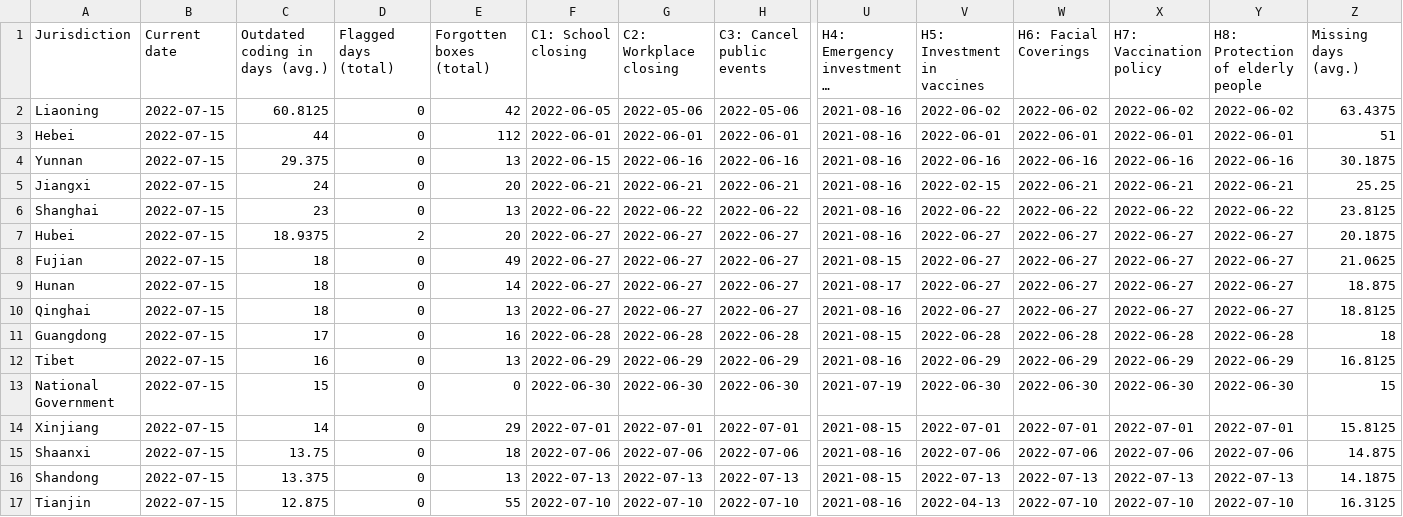
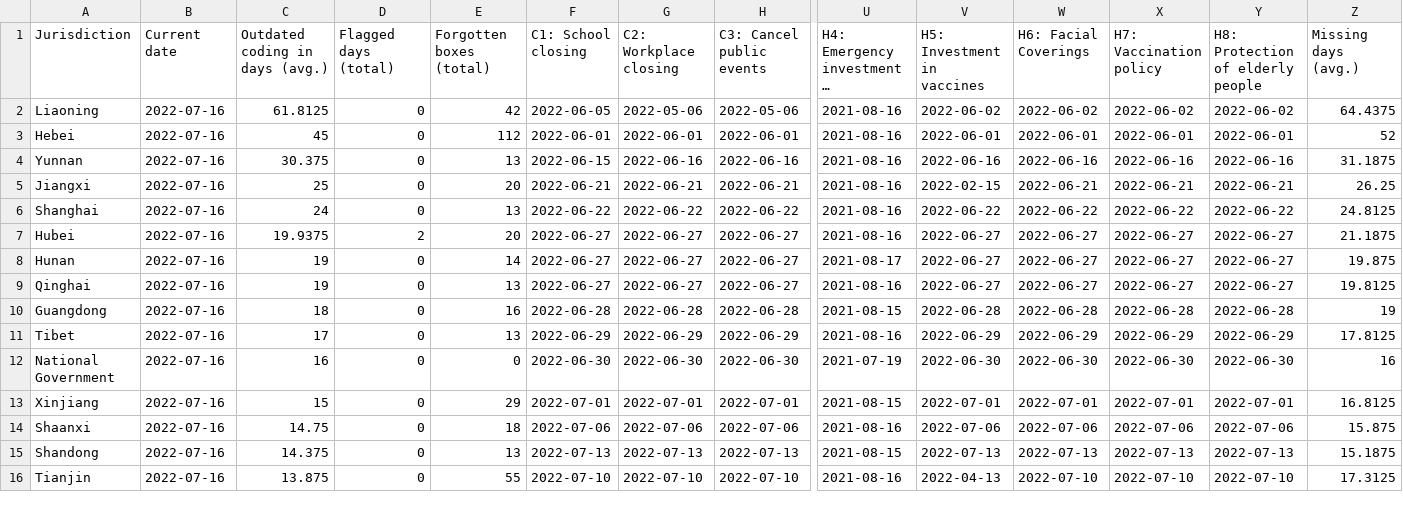
Before and after one commit to tatlowhelen/covid-policy-scratchpad, a CSV file: OxCGRT_coverage_status/CHN_OxCGRT_coverage_status.csv, drawn as a sheet; only a part is shown, gaps mark what is left out; long unchanged cells end in …; removed rows and columns are numbered as before the commit, all else as after; rows hold the shown columns only; the diff covers the shown part only; the diff names each change by its address in the sheet, - before the commit and + after, or states it on an @@ line.

```diff
--- a/OxCGRT_coverage_status/CHN_OxCGRT_coverage_status.csv
+++ b/OxCGRT_coverage_status/CHN_OxCGRT_coverage_status.csv
-B2:B7 (Current date): 2022-07-15
+B2:B7 (Current date): 2022-07-16
-C2 (Outdated coding in days (avg.)): 60.8125
+C2 (Outdated coding in days (avg.)): 61.8125
-Z2 (Missing days (avg.)): 63.4375
+Z2 (Missing days (avg.)): 64.4375
-C3 (Outdated coding in days (avg.)): 44
+C3 (Outdated coding in days (avg.)): 45
-Z3 (Missing days (avg.)): 51
+Z3 (Missing days (avg.)): 52
-C4 (Outdated coding in days (avg.)): 29.375
+C4 (Outdated coding in days (avg.)): 30.375
-Z4 (Missing days (avg.)): 30.1875
+Z4 (Missing days (avg.)): 31.1875
-C5 (Outdated coding in days (avg.)): 24
+C5 (Outdated coding in days (avg.)): 25
-Z5 (Missing days (avg.)): 25.25
+Z5 (Missing days (avg.)): 26.25
-C6 (Outdated coding in days (avg.)): 23
+C6 (Outdated coding in days (avg.)): 24
-Z6 (Missing days (avg.)): 23.8125
+Z6 (Missing days (avg.)): 24.8125
-C7 (Outdated coding in days (avg.)): 18.9375
+C7 (Outdated coding in days (avg.)): 19.9375
-Z7 (Missing days (avg.)): 20.1875
+Z7 (Missing days (avg.)): 21.1875
-row 8: Fujian | 2022-07-15 | 18 | 0 | 49 | 2022-06-27 | 2022-06-27 | 2022-06-27 | 2021-08-15 | 2022-06-27 | 2022-06-27 | 2022-06-27 | 2022-06-27 | 21.0625
-B8:B16 (Current date): 2022-07-15
+B8:B16 (Current date): 2022-07-16
-C8:C9 (Outdated coding in days (avg.)): 18
+C8:C9 (Outdated coding in days (avg.)): 19
-Z8 (Missing days (avg.)): 18.875
+Z8 (Missing days (avg.)): 19.875
-Z9 (Missing days (avg.)): 18.8125
+Z9 (Missing days (avg.)): 19.8125
-C10 (Outdated coding in days (avg.)): 17
+C10 (Outdated coding in days (avg.)): 18
-Z10 (Missing days (avg.)): 18
+Z10 (Missing days (avg.)): 19
-C11 (Outdated coding in days (avg.)): 16
+C11 (Outdated coding in days (avg.)): 17
-Z11 (Missing days (avg.)): 16.8125
+Z11 (Missing days (avg.)): 17.8125
-C12 (Outdated coding in days (avg.)): 15
+C12 (Outdated coding in days (avg.)): 16
-Z12 (Missing days (avg.)): 15
+Z12 (Missing days (avg.)): 16
-C13 (Outdated coding in days (avg.)): 14
+C13 (Outdated coding in days (avg.)): 15
-Z13 (Missing days (avg.)): 15.8125
+Z13 (Missing days (avg.)): 16.8125
-C14 (Outdated coding in days (avg.)): 13.75
+C14 (Outdated coding in days (avg.)): 14.75
-Z14 (Missing days (avg.)): 14.875
+Z14 (Missing days (avg.)): 15.875
-C15 (Outdated coding in days (avg.)): 13.375
+C15 (Outdated coding in days (avg.)): 14.375
-Z15 (Missing days (avg.)): 14.1875
+Z15 (Missing days (avg.)): 15.1875
-C16 (Outdated coding in days (avg.)): 12.875
+C16 (Outdated coding in days (avg.)): 13.875
-Z16 (Missing days (avg.)): 16.3125
+Z16 (Missing days (avg.)): 17.3125
```
Also changed, not shown: 1 added row and 48 edited cells elsewhere in this file, OxCGRT_coverage_status/BRA_OxCGRT_coverage_status.csv, OxCGRT_coverage_status/CAN_OxCGRT_coverage_status.csv, 3 other files.
